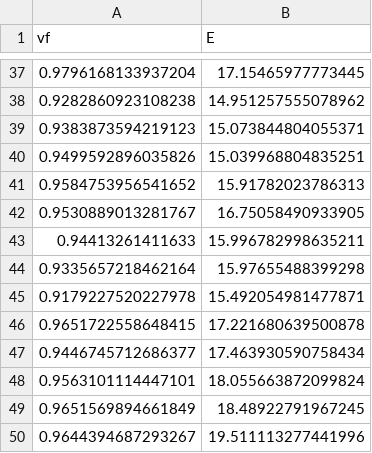
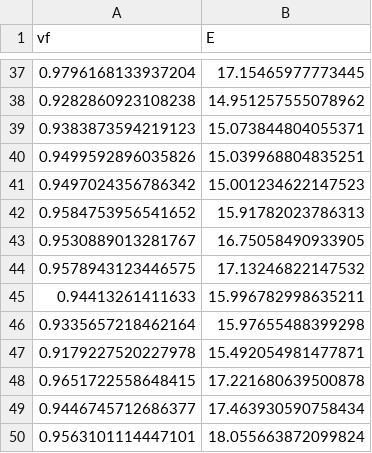
Before and after one commit to hezequn/MSE5760_CourseMaterials, a CSV file: LinearLogistic_regression/E_vf_plot_data.csv, drawn as a sheet; only a part is shown, gaps mark what is left out; the shorter side is filled out with more unchanged rows; the diff names each change by its address in the sheet, - before the commit and + after, or states it on an @@ line.

Commit message:
Update E_vf_plot_data.csv

```diff
--- a/LinearLogistic_regression/E_vf_plot_data.csv
+++ b/LinearLogistic_regression/E_vf_plot_data.csv
+row 41: 0.9497024356786342 | 15.001234622147523
+row 44: 0.9578943123446575 | 17.13246822147532
```
